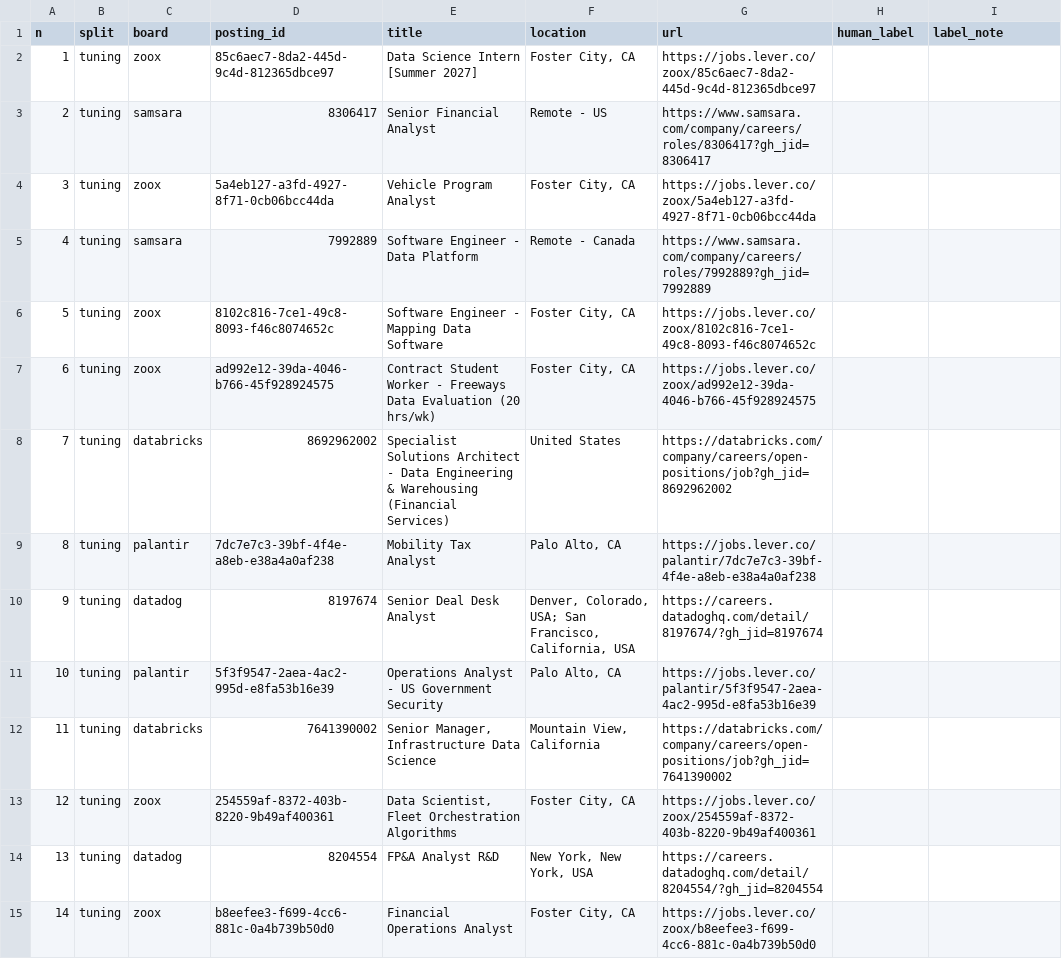
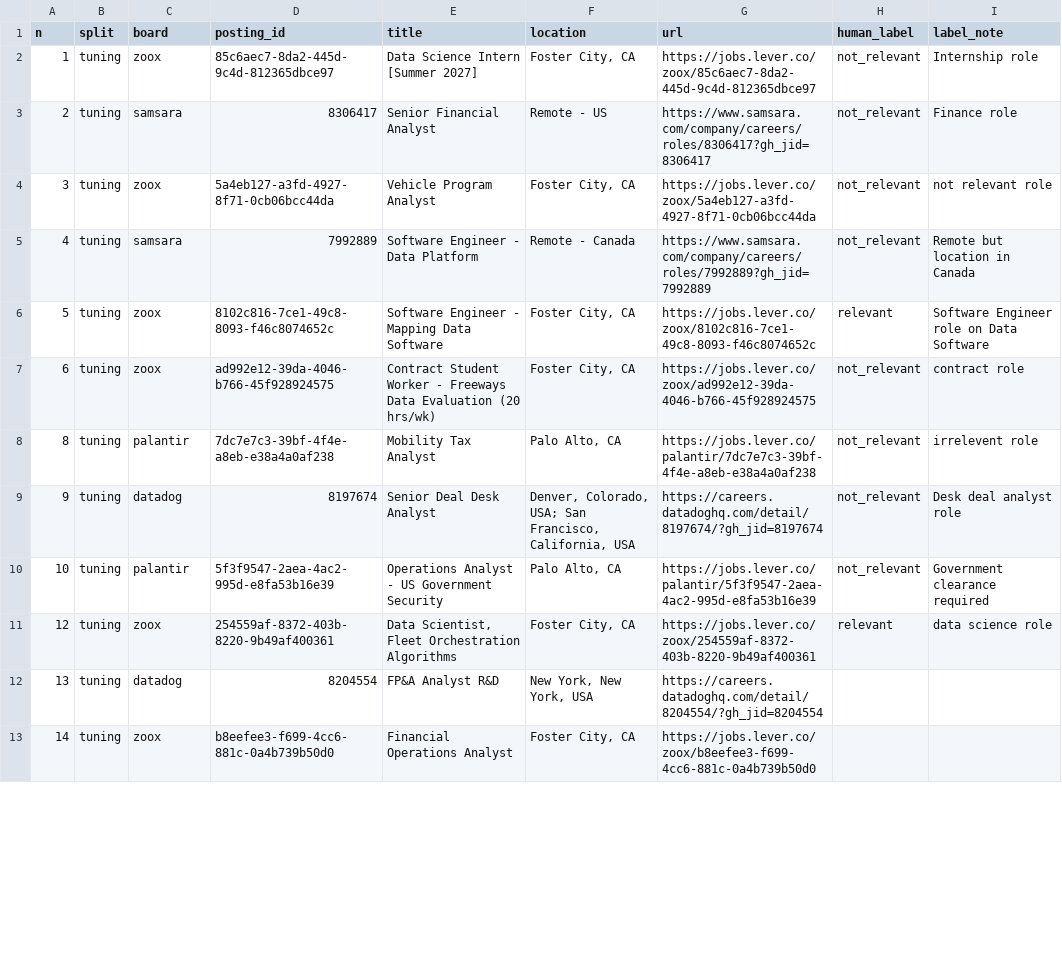
Before and after one commit to nikbearbrown/info-7375-prompt-engineering-for-generative-ai, a CSV file: labels/labels.csv, drawn as a sheet; only a part is shown; the diff covers the shown part only.

```diff
--- a/labels/labels.csv
+++ b/labels/labels.csv
@@ -1,14 +1,12 @@
 n,split,board,posting_id,title,location,url,human_label,label_note
-1,tuning,zoox,85c6aec7-8da2-445d-9c4d-812365dbce97,Data Science Intern [Summer 2027],"Foster City, CA",https://jobs.lever.co/zoox/85c6aec7-8da2-445d-9c4d-812365dbce97,,
-2,tuning,samsara,8306417,Senior Financial Analyst,Remote - US,https://www.samsara.com/company/careers/roles/8306417?gh_jid=8306417,,
-3,tuning,zoox,5a4eb127-a3fd-4927-8f71-0cb06bcc44da,Vehicle Program Analyst,"Foster City, CA",https://jobs.lever.co/zoox/5a4eb127-a3fd-4927-8f71-0cb06bcc44da,,
-4,tuning,samsara,7992889,Software Engineer - Data Platform,Remote - Canada,https://www.samsara.com/company/careers/roles/7992889?gh_jid=7992889,,
-5,tuning,zoox,8102c816-7ce1-49c8-8093-f46c8074652c,Software Engineer - Mapping Data Software,"Foster City, CA",https://jobs.lever.co/zoox/8102c816-7ce1-49c8-8093-f46c8074652c,,
-6,tuning,zoox,ad992e12-39da-4046-b766-45f928924575,Contract Student Worker - Freeways Data Evaluation (20 hrs/wk),"Foster City, CA",https://jobs.lever.co/zoox/ad992e12-39da-4046-b766-45f928924575,,
-7,tuning,databricks,8692962002,Specialist Solutions Architect - Data Engineering & Warehousing (Financial Services),United States,https://databricks.com/company/careers/open-positions/job?gh_jid=8692962002,,
-8,tuning,palantir,7dc7e7c3-39bf-4f4e-a8eb-e38a4a0af238,Mobility Tax Analyst,"Palo Alto, CA",https://jobs.lever.co/palantir/7dc7e7c3-39bf-4f4e-a8eb-e38a4a0af238,,
-9,tuning,datadog,8197674,Senior Deal Desk Analyst,"Denver, Colorado, USA; San Francisco, California, USA",https://careers.datadoghq.com/detail/8197674/?gh_jid=8197674,,
-10,tuning,palantir,5f3f9547-2aea-4ac2-995d-e8fa53b16e39,Operations Analyst - US Government Security,"Palo Alto, CA",https://jobs.lever.co/palantir/5f3f9547-2aea-4ac2-995d-e8fa53b16e39,,
-11,tuning,databricks,7641390002,"Senior Manager, Infrastructure Data Science","Mountain View, California",https://databricks.com/company/careers/open-positions/job?gh_jid=7641390002,,
-12,tuning,zoox,254559af-8372-403b-8220-9b49af400361,"Data Scientist, Fleet Orchestration Algorithms","Foster City, CA",https://jobs.lever.co/zoox/254559af-8372-403b-8220-9b49af400361,,
+1,tuning,zoox,85c6aec7-8da2-445d-9c4d-812365dbce97,Data Science Intern [Summer 2027],"Foster City, CA",https://jobs.lever.co/zoox/85c6aec7-8da2-445d-9c4d-812365dbce97,not_relevant,Internship role
+2,tuning,samsara,8306417,Senior Financial Analyst,Remote - US,https://www.samsara.com/company/careers/roles/8306417?gh_jid=8306417,not_relevant,Finance role
+3,tuning,zoox,5a4eb127-a3fd-4927-8f71-0cb06bcc44da,Vehicle Program Analyst,"Foster City, CA",https://jobs.lever.co/zoox/5a4eb127-a3fd-4927-8f71-0cb06bcc44da,not_relevant,not relevant role
+4,tuning,samsara,7992889,Software Engineer - Data Platform,Remote - Canada,https://www.samsara.com/company/careers/roles/7992889?gh_jid=7992889,not_relevant,Remote but location in Canada
+5,tuning,zoox,8102c816-7ce1-49c8-8093-f46c8074652c,Software Engineer - Mapping Data Software,"Foster City, CA",https://jobs.lever.co/zoox/8102c816-7ce1-49c8-8093-f46c8074652c,relevant,Software Engineer role on Data Software
+6,tuning,zoox,ad992e12-39da-4046-b766-45f928924575,Contract Student Worker - Freeways Data Evaluation (20 hrs/wk),"Foster City, CA",https://jobs.lever.co/zoox/ad992e12-39da-4046-b766-45f928924575,not_relevant,contract role
+8,tuning,palantir,7dc7e7c3-39bf-4f4e-a8eb-e38a4a0af238,Mobility Tax Analyst,"Palo Alto, CA",https://jobs.lever.co/palantir/7dc7e7c3-39bf-4f4e-a8eb-e38a4a0af238,not_relevant,irrelevent role
+9,tuning,datadog,8197674,Senior Deal Desk Analyst,"Denver, Colorado, USA; San Francisco, California, USA",https://careers.datadoghq.com/detail/8197674/?gh_jid=8197674,not_relevant,Desk deal analyst role
+10,tuning,palantir,5f3f9547-2aea-4ac2-995d-e8fa53b16e39,Operations Analyst - US Government Security,"Palo Alto, CA",https://jobs.lever.co/palantir/5f3f9547-2aea-4ac2-995d-e8fa53b16e39,not_relevant,Government clearance required
+12,tuning,zoox,254559af-8372-403b-8220-9b49af400361,"Data Scientist, Fleet Orchestration Algorithms","Foster City, CA",https://jobs.lever.co/zoox/254559af-8372-403b-8220-9b49af400361,relevant,data science role
 13,tuning,datadog,8204554,FP&A Analyst R&D,"New York, New York, USA",https://careers.datadoghq.com/detail/8204554/?gh_jid=8204554,,
```
Also changed, not shown: 8 removed rows and 4 edited cells elsewhere in this file, 1 other file.
